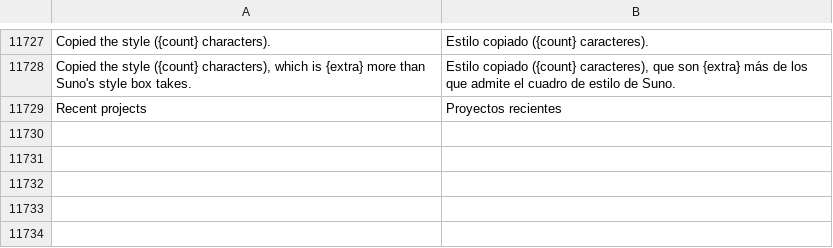
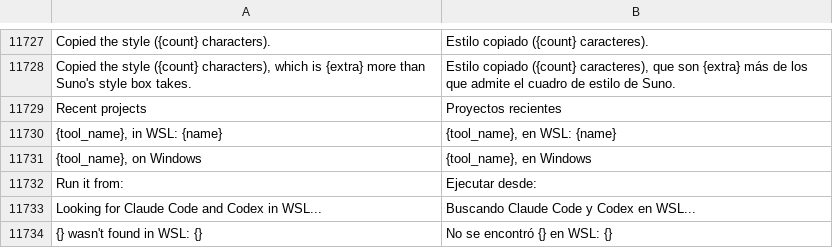
Before and after one commit to jolyonralph/limoniter, a TSV file: data/lang/es.tsv, drawn as a sheet; only a part is shown, gaps mark what is left out; the diff names each change by its address in the sheet, - before the commit and + after, or states it on an @@ line.

```diff
--- a/data/lang/es.tsv
+++ b/data/lang/es.tsv
+row 11730: {tool_name}, in WSL: {name} | {tool_name}, en WSL: {name}
+row 11731: {tool_name}, on Windows | {tool_name}, en Windows
+row 11732: Run it from: | Ejecutar desde:
+row 11733: Looking for Claude Code and Codex in WSL... | Buscando Claude Code y Codex en WSL...
+row 11734: {} wasn't found in WSL: {} | No se encontró {} en WSL: {}
```
Also changed, not shown: data/lang/de.tsv, data/lang/it.tsv, 19 other files.
